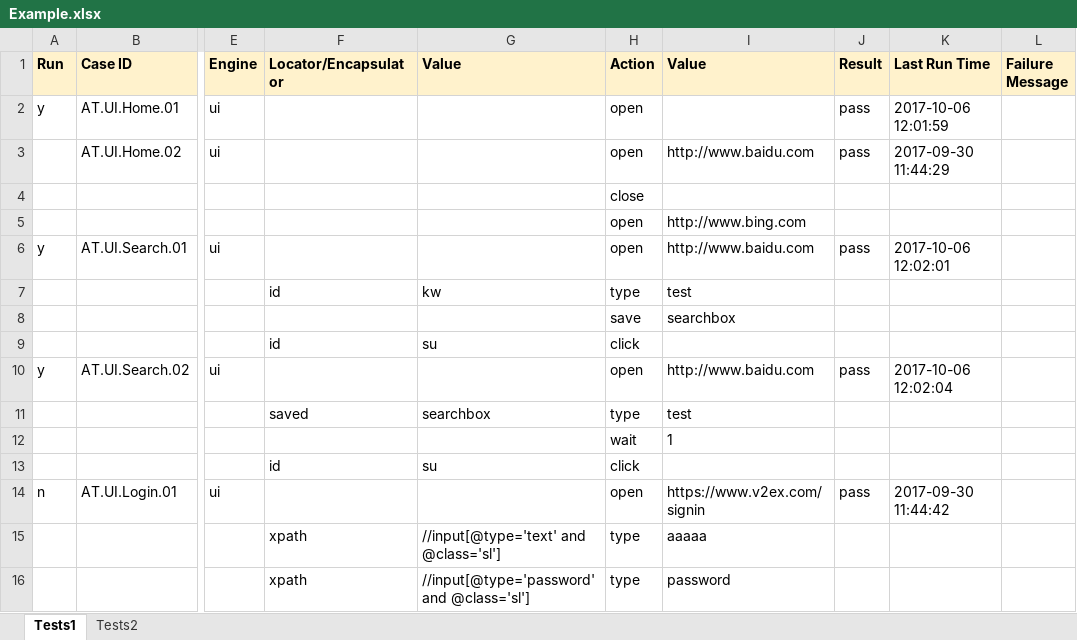
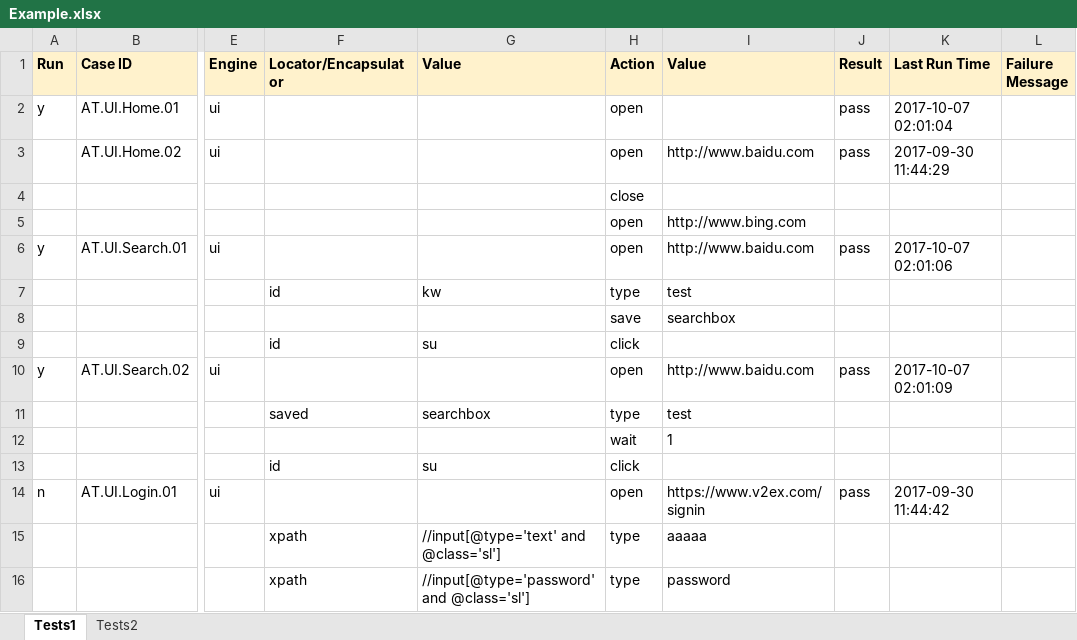
Before and after one commit to deepjia/v2test, an Excel workbook: TestCases/Example.xlsx, sheet Tests1, drawn as a sheet; only a part is shown, gaps mark what is left out; values as stored, in another font and other column widths than the file's, no borders; the diff names each change by its address in the sheet, - before the commit and + after, or states it on an @@ line.

```diff
--- a/TestCases/Example.xlsx (sheet Tests1)
+++ b/TestCases/Example.xlsx (sheet Tests1)
-K2 (Last Run Time): 2017-10-06 12:01:59
+K2 (Last Run Time): 2017-10-07 02:01:04
-K6 (Last Run Time): 2017-10-06 12:02:01
+K6 (Last Run Time): 2017-10-07 02:01:06
-K10 (Last Run Time): 2017-10-06 12:02:04
+K10 (Last Run Time): 2017-10-07 02:01:09
```
Also changed, not shown: 3 other files.
